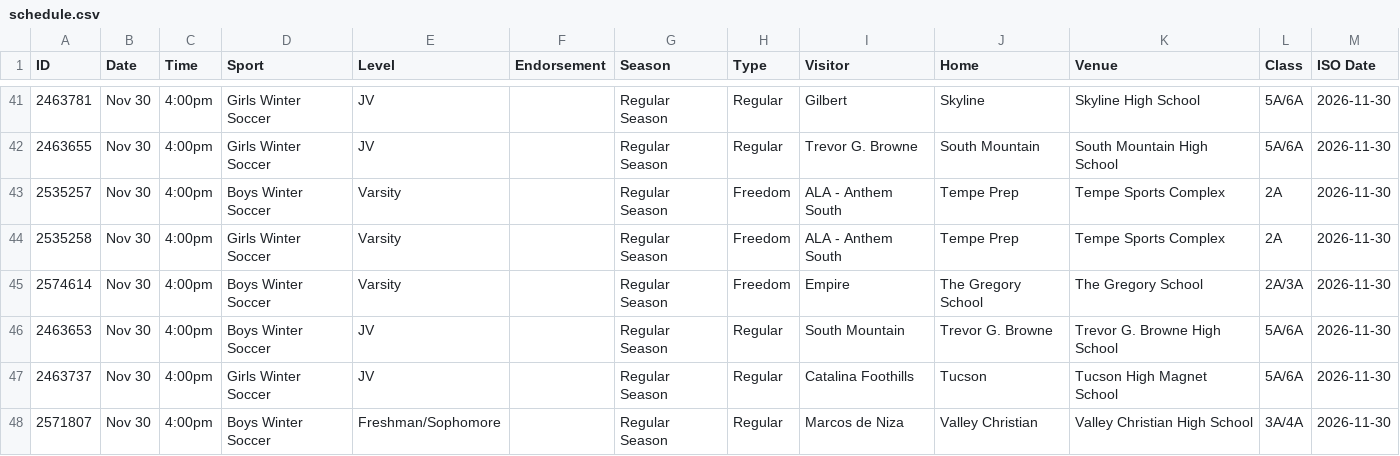
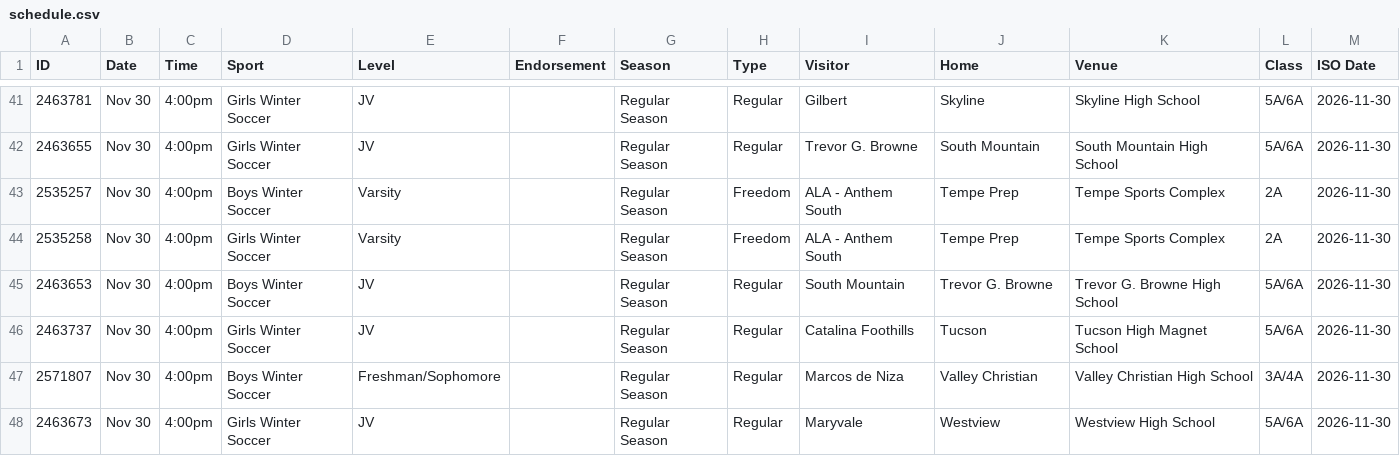
Before and after one commit to AZREFEREE/akrew-hsfeed, a CSV file: data/schedule.csv, drawn as a sheet; only a part is shown, gaps mark what is left out; the shorter side is filled out with more unchanged rows; the diff names each change by its address in the sheet, - before the commit and + after, or states it on an @@ line.

```diff
--- a/data/schedule.csv
+++ b/data/schedule.csv
-row 45: 2574614 | Nov 30 | 4:00pm | Boys Winter Soccer | Varsity |  | Regular Season | Freedom | Empire | The Gregory School | The Gregory School | 2A/3A | 2026-11-30
```
Also changed, not shown: 7 other files.
